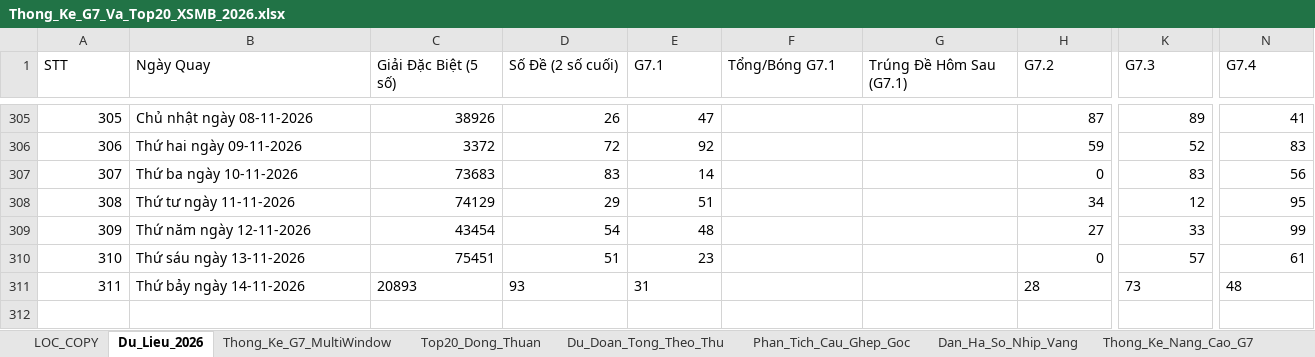
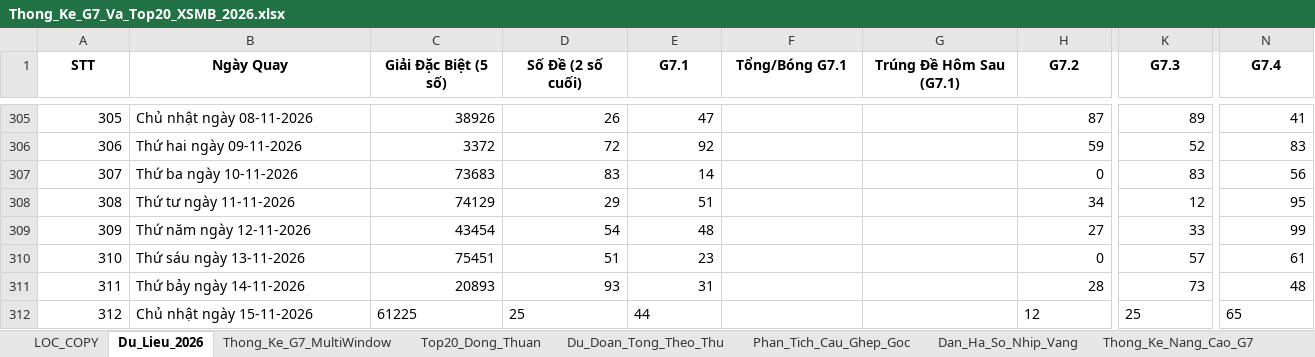
Before and after one commit to happiness2286-dot/57_up_to_75, an Excel workbook: Thong_Ke_G7_Va_Top20_XSMB_2026.xlsx, sheet Du_Lieu_2026, drawn as a sheet; only a part is shown, gaps mark what is left out; values as stored, in another font and other column widths than the file's, no borders; rows hold the shown columns only; the diff covers the shown part only; the diff names each change by its address in the sheet, - before the commit and + after, or states it on an @@ line.

```diff
--- a/Thong_Ke_G7_Va_Top20_XSMB_2026.xlsx (sheet Du_Lieu_2026)
+++ b/Thong_Ke_G7_Va_Top20_XSMB_2026.xlsx (sheet Du_Lieu_2026)
@@ A1:N1 bold: off → on, alignment: left → center @@
-C311:E311 alignment: left
+C311:E311 alignment: right
-H311 alignment: left
+H311 alignment: right
-K311 alignment: left
+K311 alignment: right
-N311 alignment: left
+N311 alignment: right
+row 312: 312 | Chủ nhật ngày 15-11-2026 | 61225 | 25 | 44 |  |  | 12 | 25 | 65
```
Also changed, not shown: cell formats elsewhere in this sheet, 5 other files.
